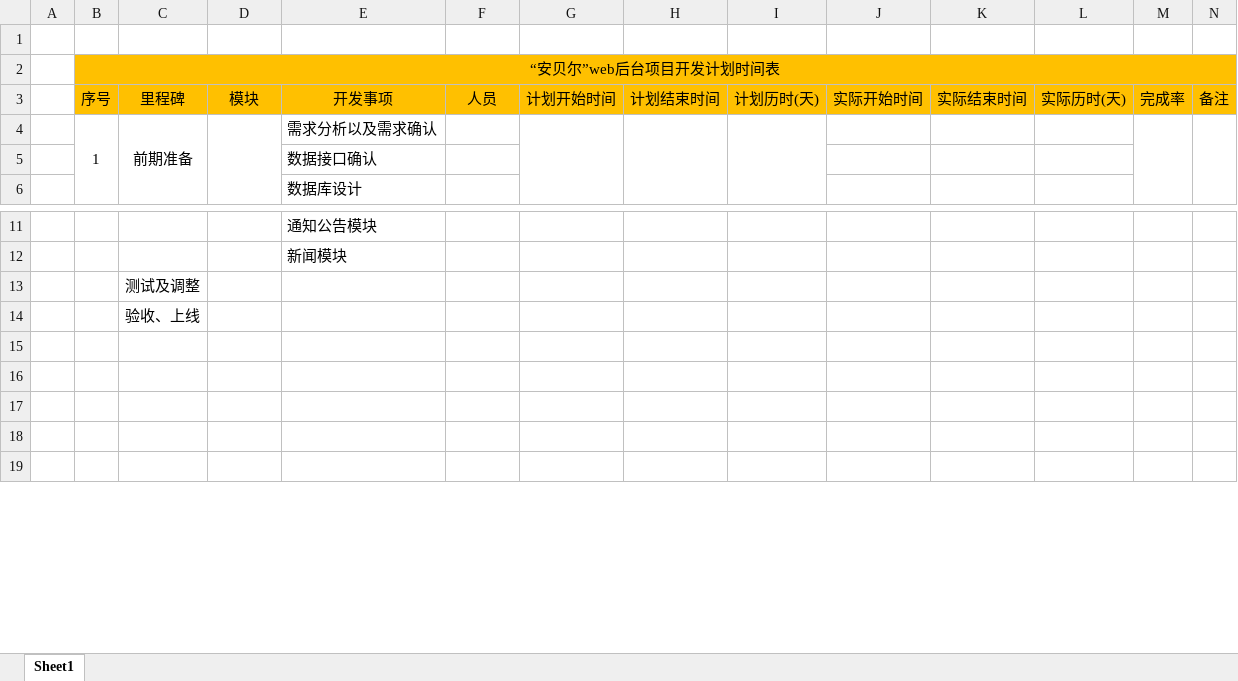
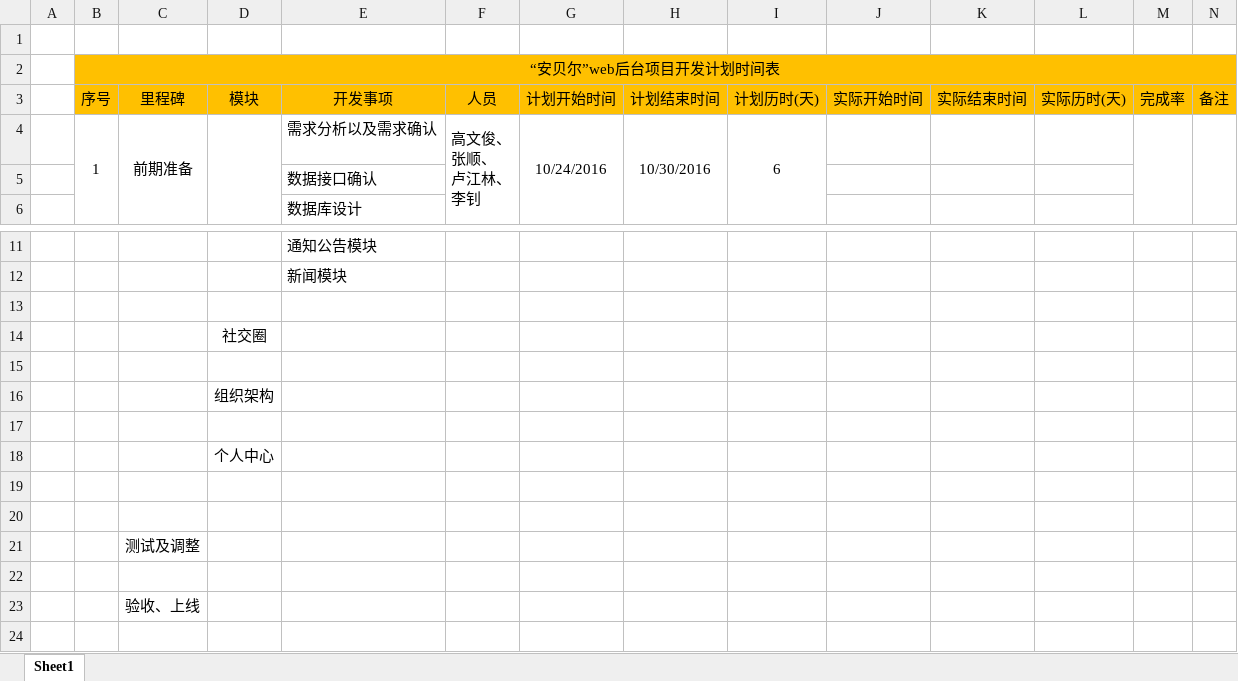
Before and after one commit to ZS1994/ABE, an Excel workbook: 开发相关文档/开发时间计划表第一版.xlsx, sheet Sheet1, drawn as a sheet; only a part is shown, gaps mark what is left out; the shorter side is filled out with more unchanged rows; values as stored, in another font and other column widths than the file's, no borders; removed rows and columns are numbered as before the commit, all else as after; ↵ is a line break in a cell; the diff names each change by its address in the sheet, - before the commit and + after, or states it on an @@ line.

Commit message:
对时间表进行了一些修订，准备交付其他成员修改。——张顺
Signed-off-by: ZS1994 <1217360619@qq.com>

```diff
--- a/开发相关文档/开发时间计划表第一版.xlsx (sheet Sheet1)
+++ b/开发相关文档/开发时间计划表第一版.xlsx (sheet Sheet1)
-row 4:  | 1 | 前期准备 |  | 需求分析以及需求确认
+row 4:  | 1 | 前期准备 |  | 需求分析以及需求确认 | 高文俊、 ↵ 张顺、 ↵ 卢江林、 ↵ 李钊 | 10/24/2016 | 10/30/2016 | 6
+row 13: (empty)
+row 14:  |  |  | 社交圈
+row 15: (empty)
+row 16:  |  |  | 组织架构
+row 17: (empty)
+row 18:  |  |  | 个人中心
+row 19: (empty)
+row 20: (empty)
+row 22: (empty)
```
